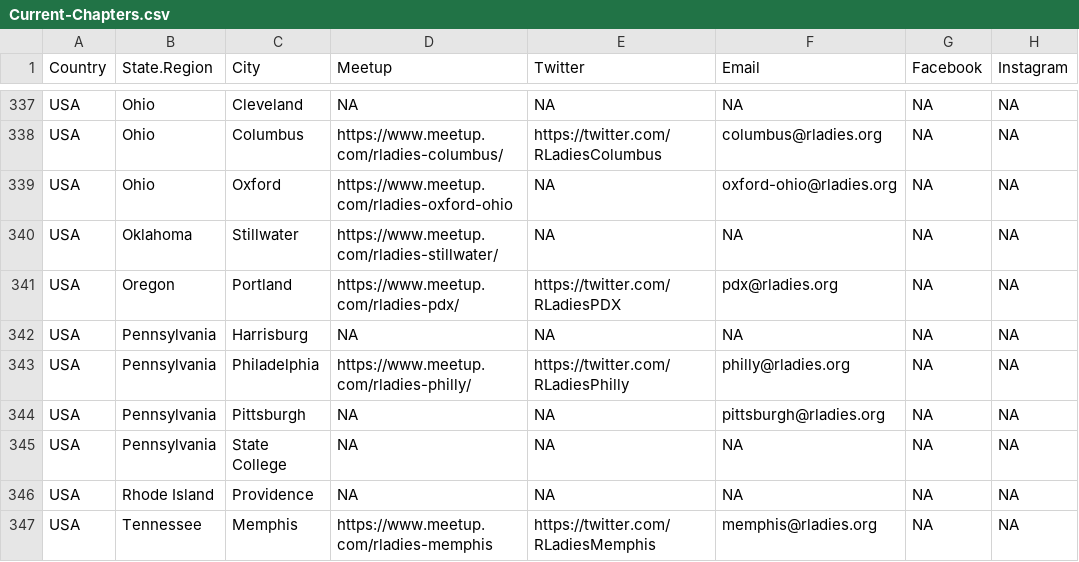
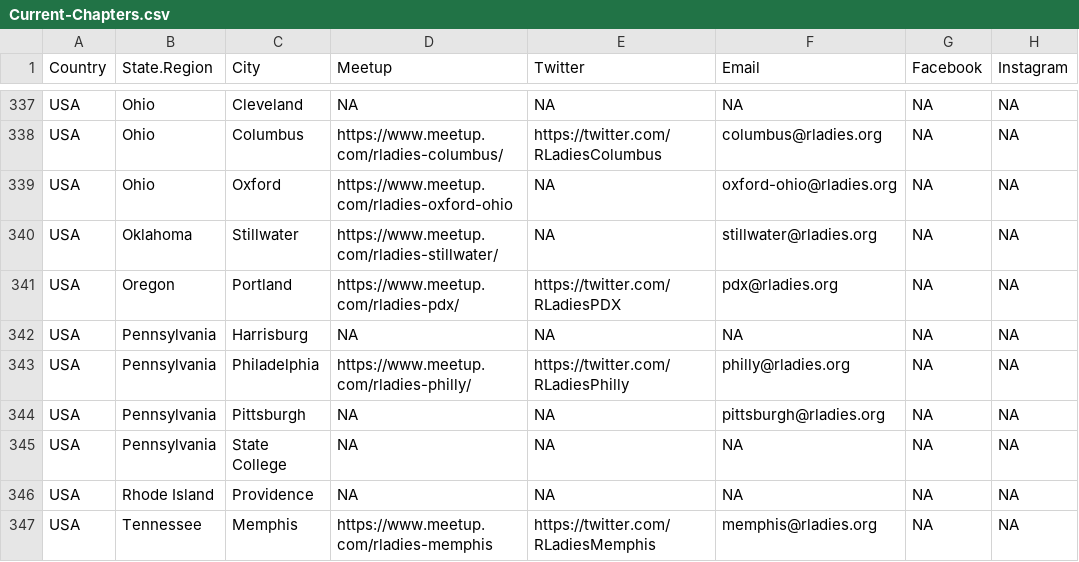
Before and after one commit to rladies/starter-kit, a CSV file: Current-Chapters.csv, drawn as a sheet; only a part is shown, gaps mark what is left out; the diff names each change by its address in the sheet, - before the commit and + after, or states it on an @@ line.

Commit message:
Update Current-Chapters.csv
Added email address for Stillwater OK USA

```diff
--- a/Current-Chapters.csv
+++ b/Current-Chapters.csv
-F340 (Email): NA
+F340 (Email): stillwater@rladies.org
```
